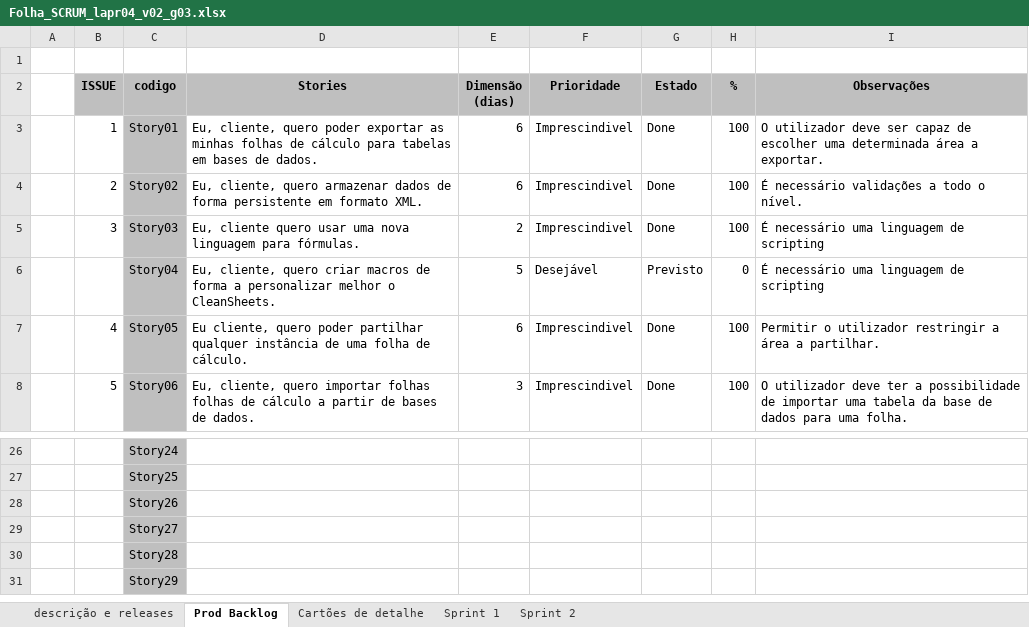
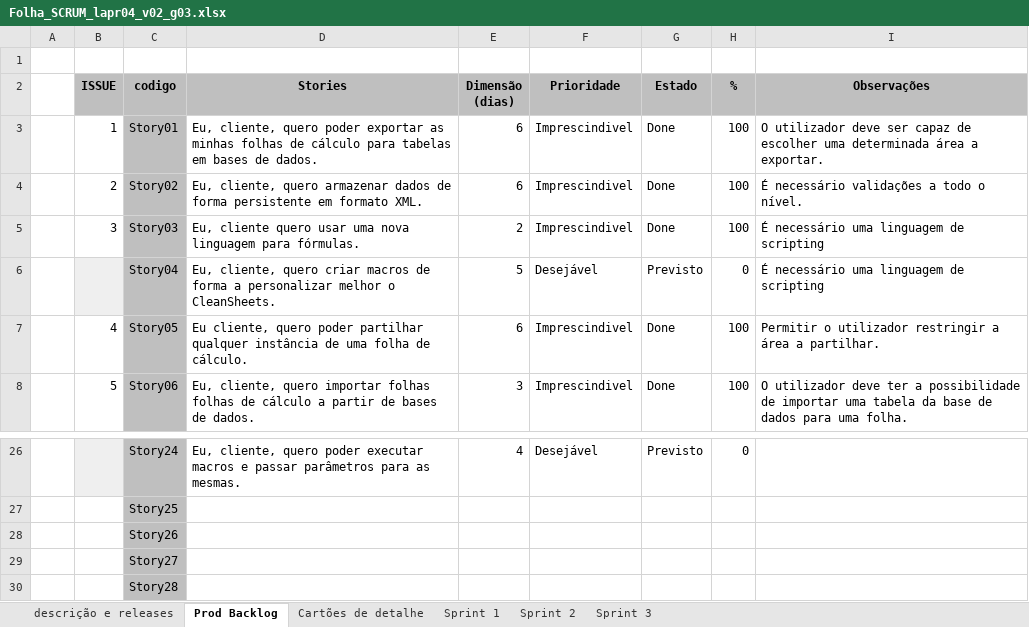
Before and after one commit to filipecouto/cleansheets, an Excel workbook: doc/Folha_SCRUM_lapr04_v02_g03.xlsx, sheet Prod Backlog, drawn as a sheet; only a part is shown, gaps mark what is left out; the shorter side is filled out with more unchanged rows; values as stored, in another font and other column widths than the file's, no borders; charts and pictures not drawn; the diff covers the shown part only; the diff names each change by its address in the sheet, - before the commit and + after, or states it on an @@ line.

```diff
--- a/doc/Folha_SCRUM_lapr04_v02_g03.xlsx (sheet Prod Backlog)
+++ b/doc/Folha_SCRUM_lapr04_v02_g03.xlsx (sheet Prod Backlog)
+sheet tab: Sprint 3
-B6 fill: none
+B6 fill: #EFEFEF
-B26 fill: none
+B26 fill: #EFEFEF
-D26 (Stories): (empty)
+D26 (Stories): Eu, cliente, quero poder executar macros e passar parâmetros para as mesmas.
-E26 (Dimensão (dias)): (empty)
+E26 (Dimensão (dias)): 4
-F26 (Prioridade): (empty)
+F26 (Prioridade): Desejável
-G26 (Estado): (empty)
+G26 (Estado): Previsto
-H26 (%): (empty)
+H26 (%): 0
```
Also changed, not shown: 62 edited cells and cell formats elsewhere in this sheet, sheet Cartões de detalhe, sheet Sprint 2, sheet descrição e releases, formulas that keep their value, charts or pictures.
